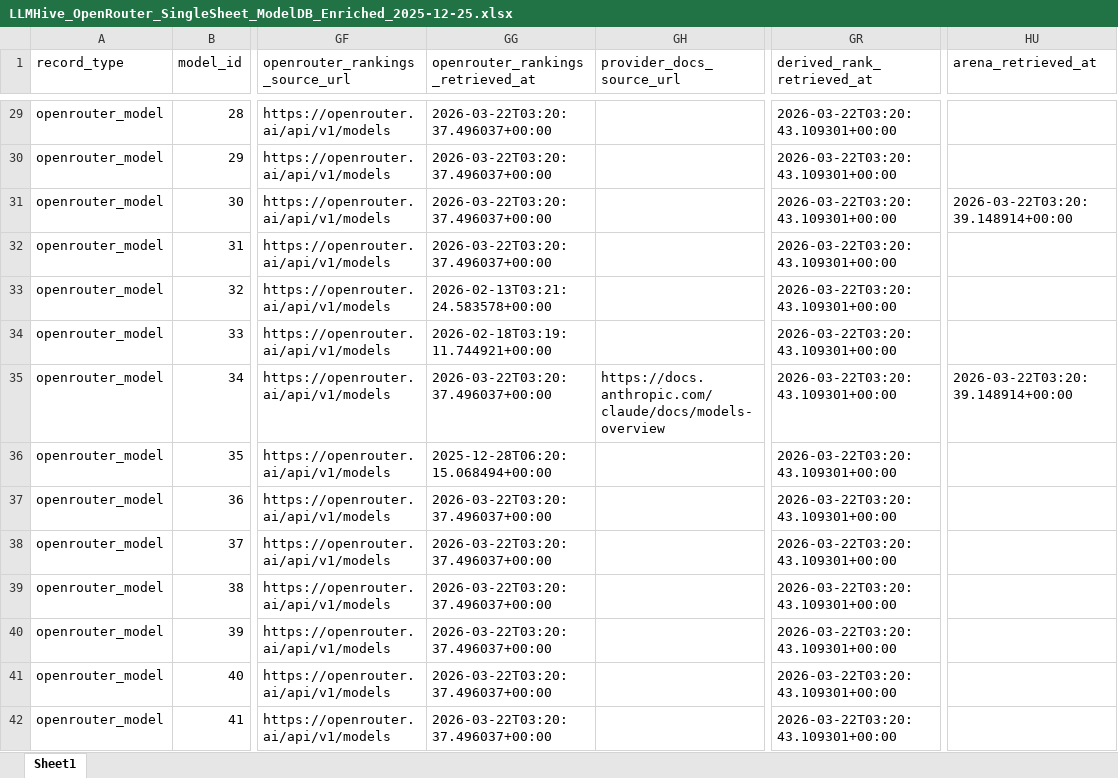
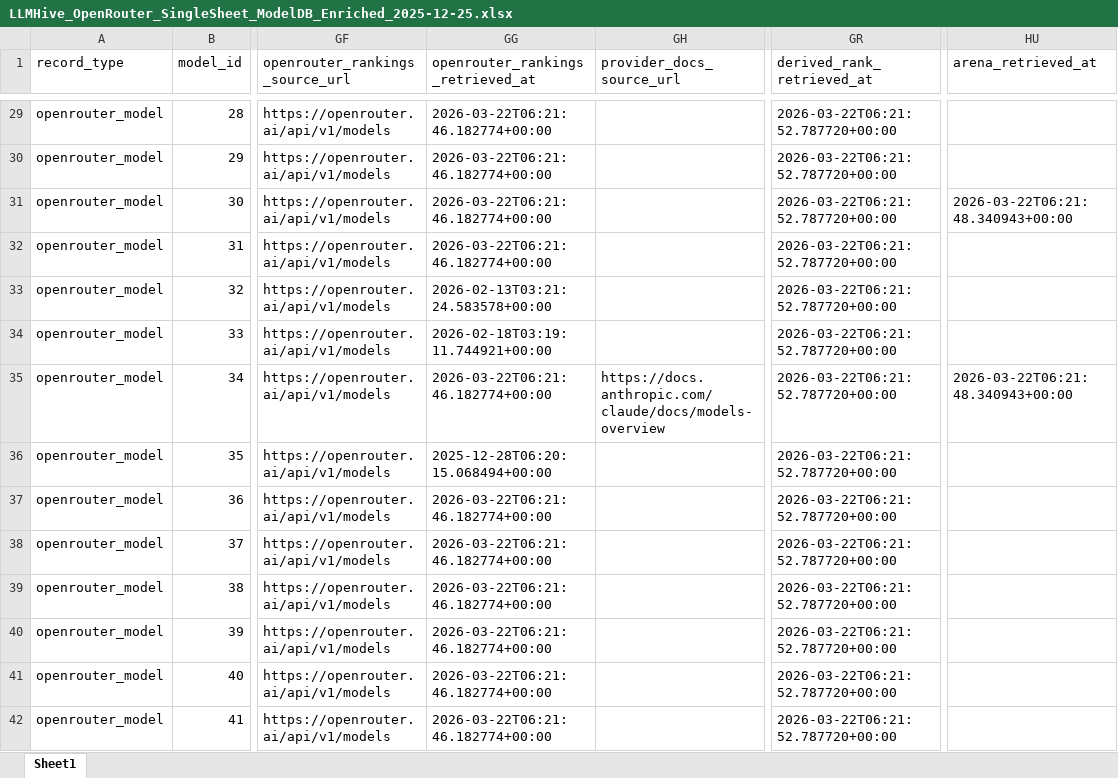
Before and after one commit to LLLHive/LLMHIVE, an Excel workbook: data/modeldb/LLMHive_OpenRouter_SingleSheet_ModelDB_Enriched_2025-12-25.xlsx, sheet Sheet1, drawn as a sheet; only a part is shown, gaps mark what is left out; values as stored, in another font and other column widths than the file's, no borders; the diff covers the shown part only; the diff names each change by its address in the sheet, - before the commit and + after, or states it on an @@ line.

```diff
--- a/data/modeldb/LLMHive_OpenRouter_SingleSheet_ModelDB_Enriched_2025-12-25.xlsx (sheet Sheet1)
+++ b/data/modeldb/LLMHive_OpenRouter_SingleSheet_ModelDB_Enriched_2025-12-25.xlsx (sheet Sheet1)
-GG29:GG32 (openrouter_rankings_retrieved_at): 2026-03-22T03:20:37.496037+00:00
+GG29:GG32 (openrouter_rankings_retrieved_at): 2026-03-22T06:21:46.182774+00:00
-GR29:GR42 (derived_rank_retrieved_at): 2026-03-22T03:20:43.109301+00:00
+GR29:GR42 (derived_rank_retrieved_at): 2026-03-22T06:21:52.787720+00:00
-HU31 (arena_retrieved_at): 2026-03-22T03:20:39.148914+00:00
+HU31 (arena_retrieved_at): 2026-03-22T06:21:48.340943+00:00
-GG35 (openrouter_rankings_retrieved_at): 2026-03-22T03:20:37.496037+00:00
+GG35 (openrouter_rankings_retrieved_at): 2026-03-22T06:21:46.182774+00:00
-HU35 (arena_retrieved_at): 2026-03-22T03:20:39.148914+00:00
+HU35 (arena_retrieved_at): 2026-03-22T06:21:48.340943+00:00
-GG37:GG42 (openrouter_rankings_retrieved_at): 2026-03-22T03:20:37.496037+00:00
+GG37:GG42 (openrouter_rankings_retrieved_at): 2026-03-22T06:21:46.182774+00:00
```
Also changed, not shown: 838 edited cells elsewhere in this sheet.
